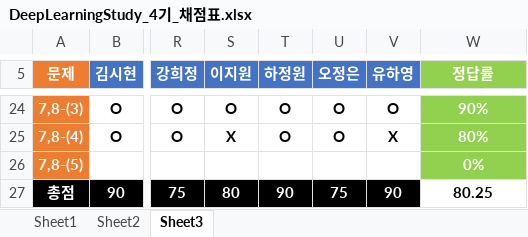
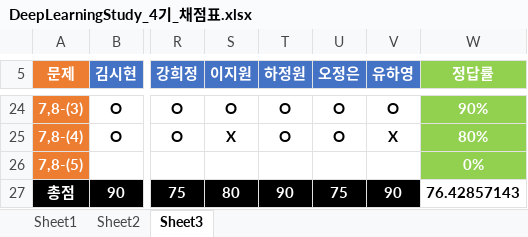
Before and after one commit to longBright/2022_DeepLearningStudy, an Excel workbook: 02_Test_Data/DeepLearningStudy_4기_채점표.xlsx, sheet Sheet3, drawn as a sheet; only a part is shown, gaps mark what is left out; values as stored, in another font and other column widths than the file's, no borders; the diff names each change by its address in the sheet, - before the commit and + after, or states it on an @@ line.

```diff
--- a/02_Test_Data/DeepLearningStudy_4기_채점표.xlsx (sheet Sheet3)
+++ b/02_Test_Data/DeepLearningStudy_4기_채점표.xlsx (sheet Sheet3)
-W27 (정답률): 80.25
+W27 (정답률): 76.42857143
```
Also changed, not shown: sheet Sheet2, sheet Sheet1, 99_Administration/DeepLearningStudy_4기_관리명단.xlsx.
